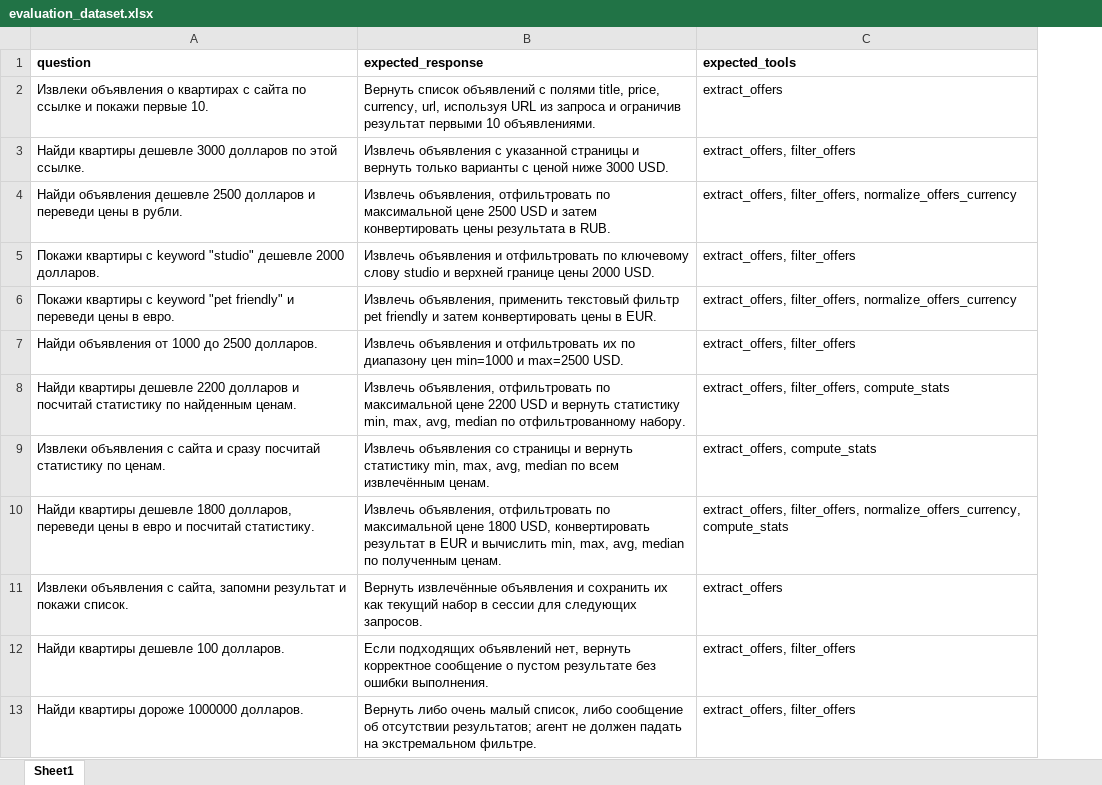
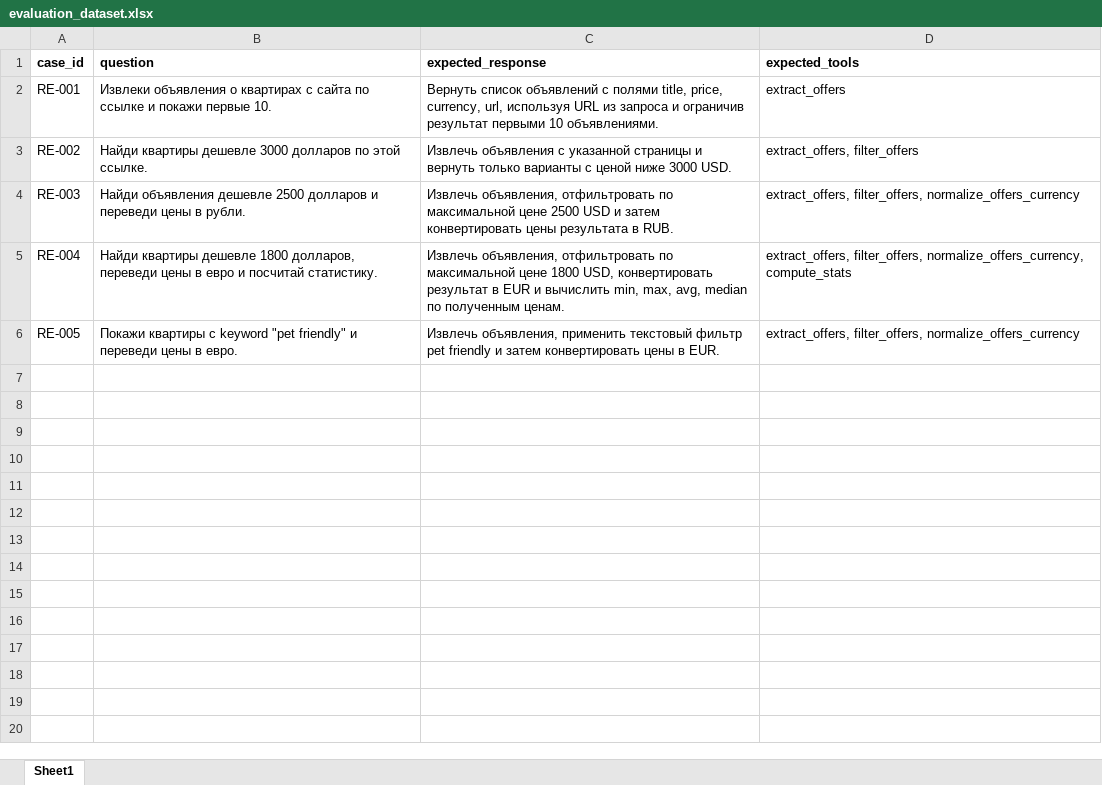
Before and after one commit to Luba-coder/ai-agent-real-estate-eval, an Excel workbook: data/evaluation_dataset.xlsx, sheet Sheet1, drawn as a sheet; only a part is shown; values as stored, in another font and other column widths than the file's, no borders; removed rows and columns are numbered as before the commit, all else as after; the diff covers the shown part only; the diff names each change by its address in the sheet, - before the commit and + after, or states it on an @@ line.

Commit message:
Add stable agent evaluation pipeline

```diff
--- a/data/evaluation_dataset.xlsx (sheet Sheet1)
+++ b/data/evaluation_dataset.xlsx (sheet Sheet1)
+column A (case_id), rows 2-4: RE-001 | RE-002 | RE-003; row 6: RE-005
-row 5: Покажи квартиры с keyword "studio" дешевле 2000 долларов. | Извлечь объявления и отфильтровать по ключевому слову studio и верхней границе цены 2000 USD. | extract_offers, filter_offers
@@ row 10 moved to row 5: RE-004 @@
-row 7: Найди объявления от 1000 до 2500 долларов. | Извлечь объявления и отфильтровать их по диапазону цен min=1000 и max=2500 USD. | extract_offers, filter_offers
-row 8: Найди квартиры дешевле 2200 долларов и посчитай статистику по найденным ценам. | Извлечь объявления, отфильтровать по максимальной цене 2200 USD и вернуть статистику min, max, avg, median по отфильтрованному набору. | extract_offers, filter_offers, compute_stats
-row 9: Извлеки объявления с сайта и сразу посчитай статистику по ценам. | Извлечь объявления со страницы и вернуть статистику min, max, avg, median по всем извлечённым ценам. | extract_offers, compute_stats
-row 11: Извлеки объявления с сайта, запомни результат и покажи список. | Вернуть извлечённые объявления и сохранить их как текущий набор в сессии для следующих запросов. | extract_offers
-row 12: Найди квартиры дешевле 100 долларов. | Если подходящих объявлений нет, вернуть корректное сообщение о пустом результате без ошибки выполнения. | extract_offers, filter_offers
-row 13: Найди квартиры дороже 1000000 долларов. | Вернуть либо очень малый список, либо сообщение об отсутствии результатов; агент не должен падать на экстремальном фильтре. | extract_offers, filter_offers
```
Also changed, not shown: 13 removed rows elsewhere in this sheet, 11 other files.
